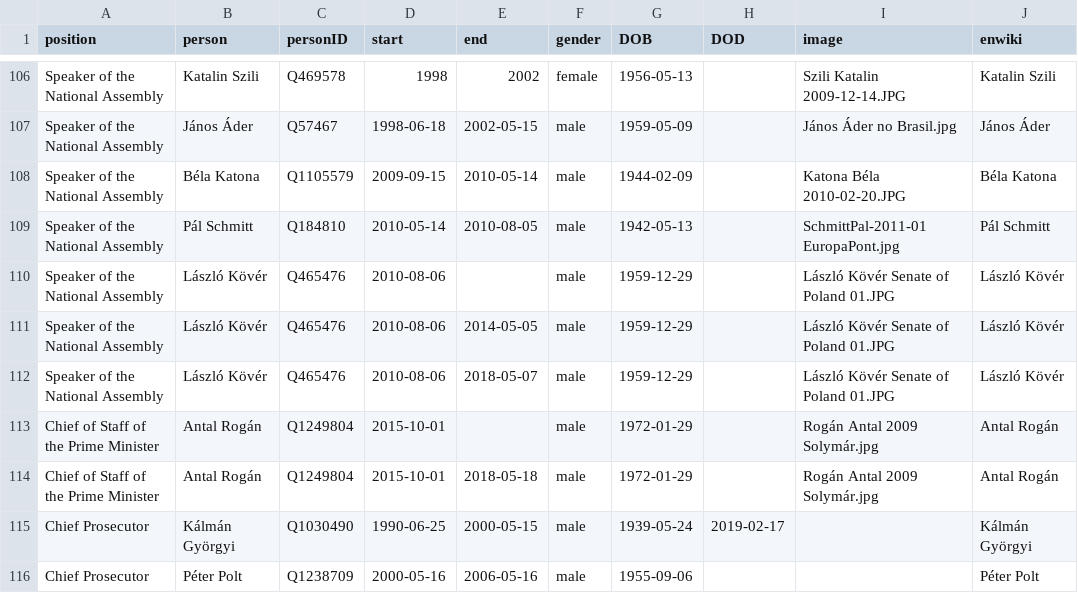
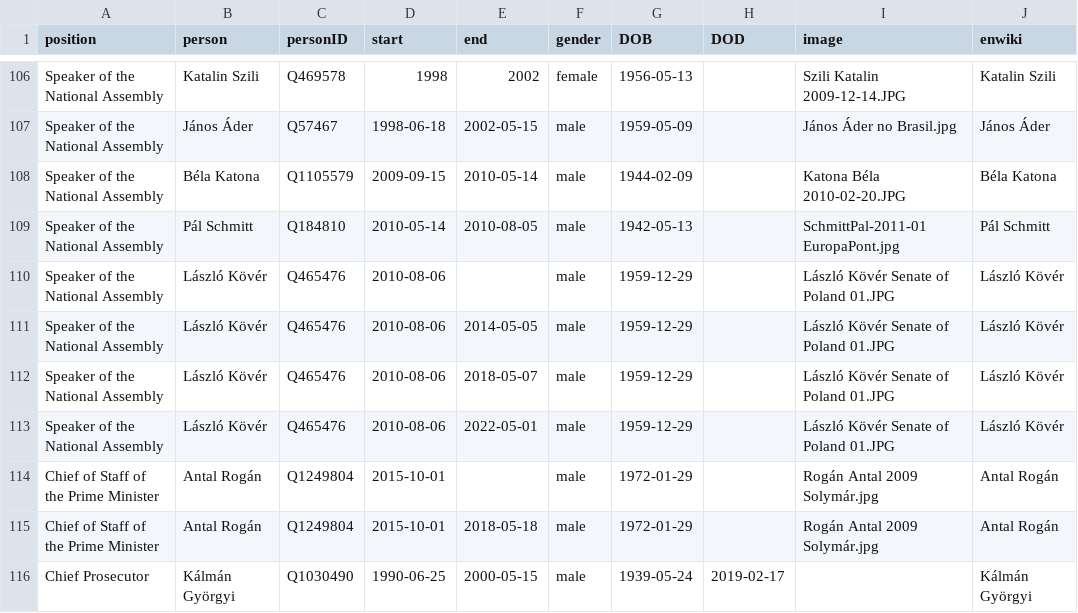
Before and after one commit to every-politician-scrapers/hungary-cabinet, a CSV file: html/holders21.csv, drawn as a sheet; only a part is shown, gaps mark what is left out; the shorter side is filled out with more unchanged rows.

```diff
--- a/html/holders21.csv
+++ b/html/holders21.csv
@@ -112,2 +112,3 @@ Speaker of the National Assembly,László Kövér,Q465476,2010-08-06,2014-05-05,
 Speaker of the National Assembly,László Kövér,Q465476,2010-08-06,2018-05-07,male,1959-12-29,,László Kövér Senate of Poland 01.JPG,László Kövér
+Speaker of the National Assembly,László Kövér,Q465476,2010-08-06,2022-05-01,male,1959-12-29,,László Kövér Senate of Poland 01.JPG,László Kövér
 Chief of Staff of the Prime Minister,Antal Rogán,Q1249804,2015-10-01,,male,1972-01-29,,Rogán Antal 2009 Solymár.jpg,Antal Rogán
```
Also changed, not shown: html/family.csv, 1 other file.
